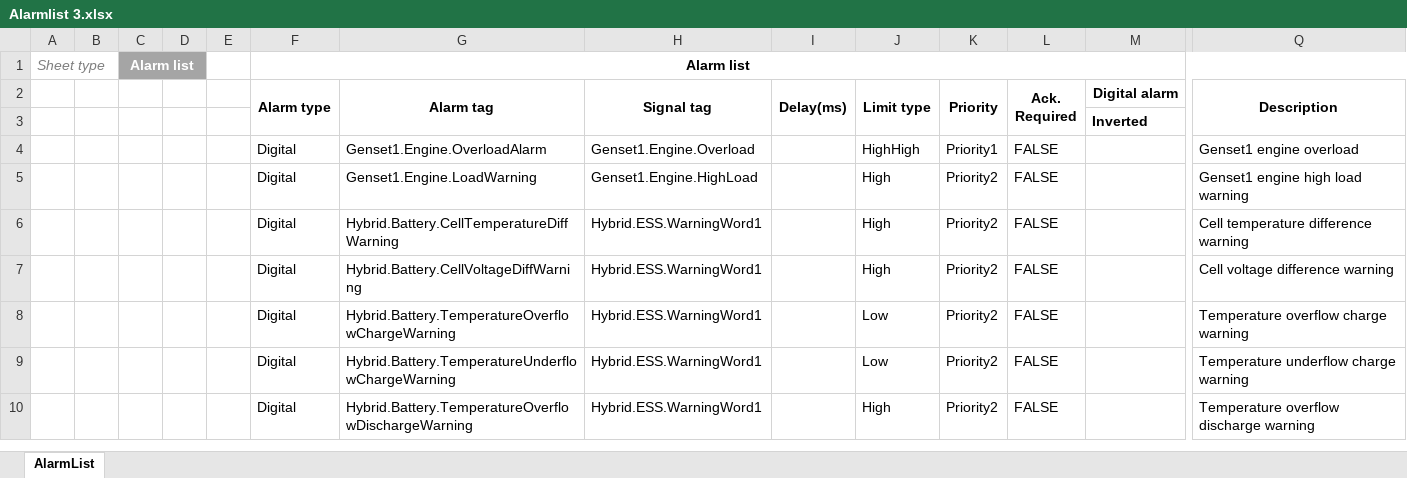
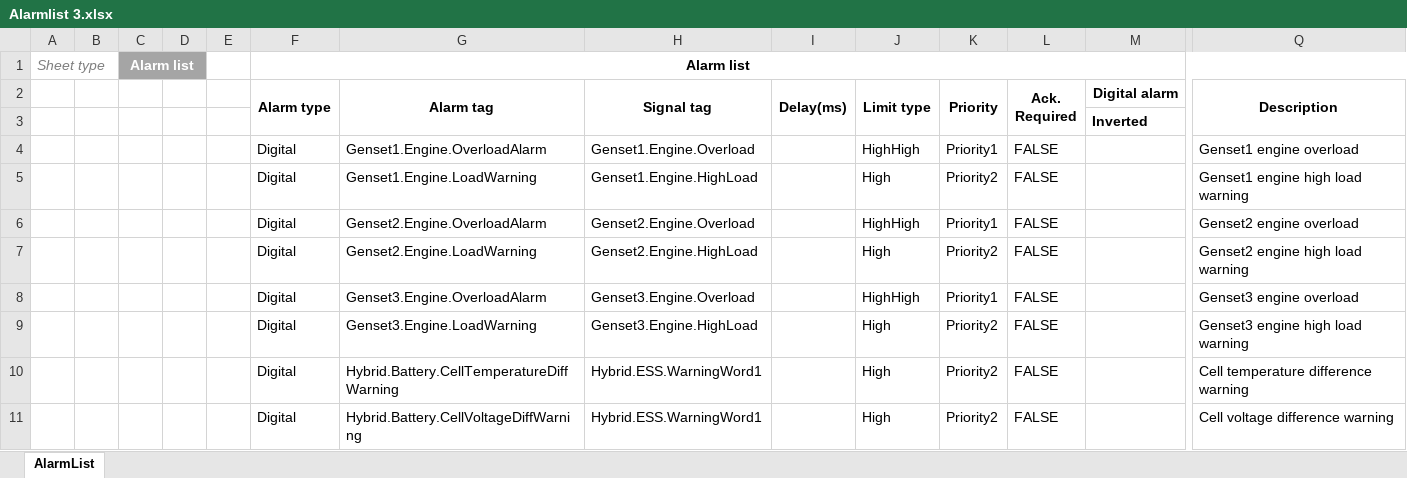
Before and after one commit to Tronden/NexusConfigTool, an Excel workbook: Data/Alarmlist/Alarmlist 3.xlsx, sheet AlarmList, drawn as a sheet; only a part is shown, gaps mark what is left out; the shorter side is filled out with more unchanged rows; values as stored, in another font and other column widths than the file's, no borders; conditional formats not drawn; rows hold the shown columns only; the diff names each change by its address in the sheet, - before the commit and + after, or states it on an @@ line.

```diff
--- a/Data/Alarmlist/Alarmlist 3.xlsx (sheet AlarmList)
+++ b/Data/Alarmlist/Alarmlist 3.xlsx (sheet AlarmList)
+row 6:  |  |  |  |  | Digital | Genset2.Engine.OverloadAlarm | Genset2.Engine.Overload |  | HighHigh | Priority1 | FALSE |  | Genset2 engine overload
+row 7:  |  |  |  |  | Digital | Genset2.Engine.LoadWarning | Genset2.Engine.HighLoad |  | High | Priority2 | FALSE |  | Genset2 engine high load warning
+row 8:  |  |  |  |  | Digital | Genset3.Engine.OverloadAlarm | Genset3.Engine.Overload |  | HighHigh | Priority1 | FALSE |  | Genset3 engine overload
+row 9:  |  |  |  |  | Digital | Genset3.Engine.LoadWarning | Genset3.Engine.HighLoad |  | High | Priority2 | FALSE |  | Genset3 engine high load warning
```
Also changed, not shown: Data/EMS/EMS modbus Beckhoff.xlsx, Data/ESS/ESS modbus Wago.xlsx, 10 other files.
